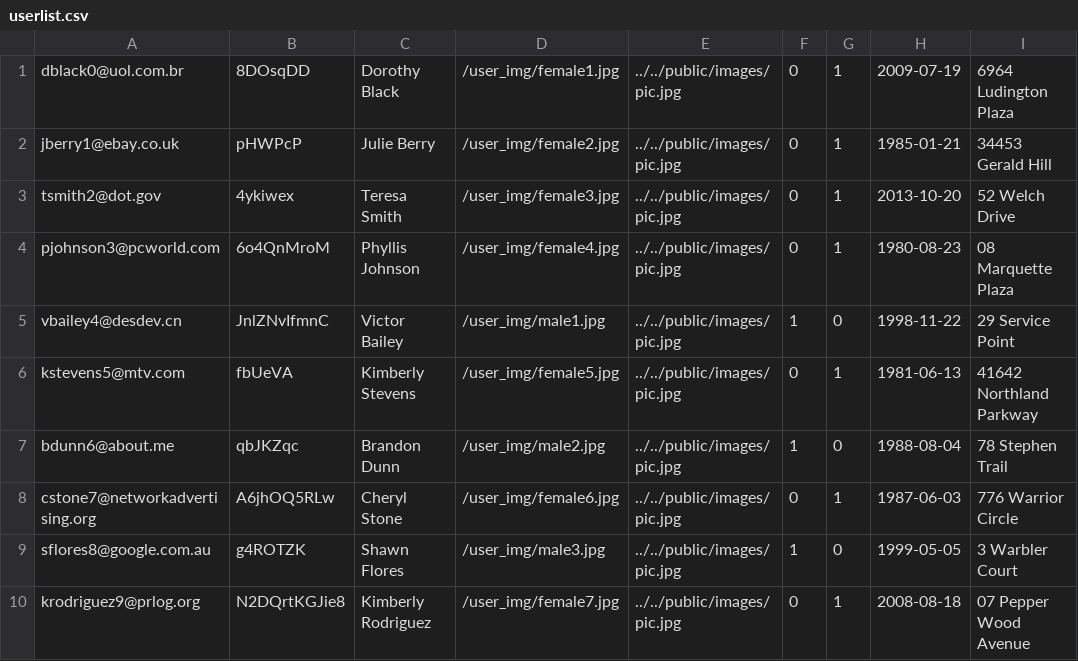
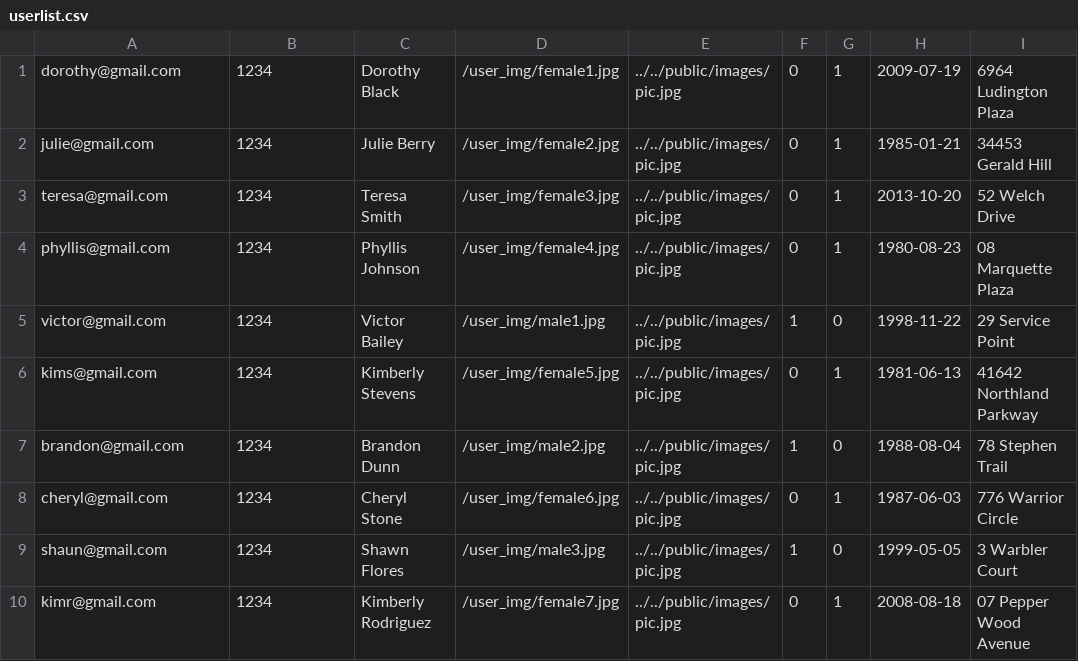
Before and after one commit to shannondoah/gift-genie, a CSV file: sinatra-skeleton-master/db/data/userlist.csv, drawn as a sheet; only a part is shown; the diff names each change by its address in the sheet, - before the commit and + after, or states it on an @@ line.

Commit message:
added new products and user favourites, modified user data to make it easier to log in

```diff
--- a/sinatra-skeleton-master/db/data/userlist.csv
+++ b/sinatra-skeleton-master/db/data/userlist.csv
-A1: dblack0@uol.com.br
+A1: dorothy@gmail.com
-B1: 8DOsqDD
+B1: 1234
-A2: jberry1@ebay.co.uk
+A2: julie@gmail.com
-B2: pHWPcP
+B2: 1234
-A3: tsmith2@dot.gov
+A3: teresa@gmail.com
-B3: 4ykiwex
+B3: 1234
-A4: pjohnson3@pcworld.com
+A4: phyllis@gmail.com
-B4: 6o4QnMroM
+B4: 1234
-A5: vbailey4@desdev.cn
+A5: victor@gmail.com
-B5: JnlZNvIfmnC
+B5: 1234
-A6: kstevens5@mtv.com
+A6: kims@gmail.com
-B6: fbUeVA
+B6: 1234
-A7: bdunn6@about.me
+A7: brandon@gmail.com
-B7: qbJKZqc
+B7: 1234
-A8: cstone7@networkadvertising.org
+A8: cheryl@gmail.com
-B8: A6jhOQ5RLw
+B8: 1234
-A9: sflores8@google.com.au
+A9: shaun@gmail.com
-B9: g4ROTZK
+B9: 1234
-A10: krodriguez9@prlog.org
+A10: kimr@gmail.com
-B10: N2DQrtKGJie8
+B10: 1234
```
Also changed, not shown: 12 other files.
